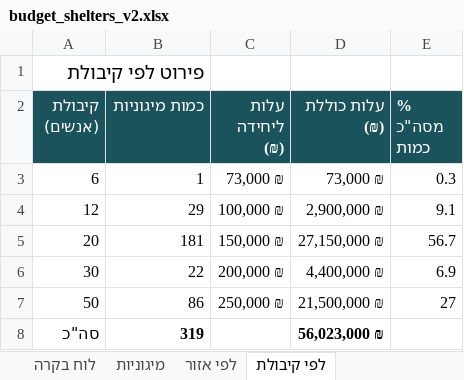
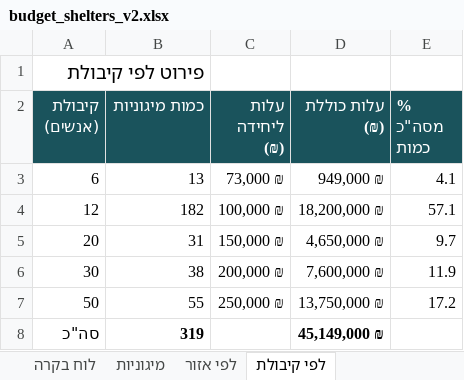
Before and after one commit to eranto/shelter_placement, an Excel workbook: budget_shelters_v2.xlsx, sheet לפי קיבולת, drawn as a sheet; values as stored, in another font and other column widths than the file's, no borders; the diff names each change by its address in the sheet, - before the commit and + after, or states it on an @@ line.

```diff
--- a/budget_shelters_v2.xlsx (sheet לפי קיבולת)
+++ b/budget_shelters_v2.xlsx (sheet לפי קיבולת)
-B3 (כמות מיגוניות): 1
+B3 (כמות מיגוניות): 13
-D3 (עלות כוללת (₪)): 73,000 ₪
+D3 (עלות כוללת (₪)): 949,000 ₪
-E3 (% מסה"כ כמות): 0.3
+E3 (% מסה"כ כמות): 4.1
-B4 (כמות מיגוניות): 29
+B4 (כמות מיגוניות): 182
-D4 (עלות כוללת (₪)): 2,900,000 ₪
+D4 (עלות כוללת (₪)): 18,200,000 ₪
-E4 (% מסה"כ כמות): 9.1
+E4 (% מסה"כ כמות): 57.1
-B5 (כמות מיגוניות): 181
+B5 (כמות מיגוניות): 31
-D5 (עלות כוללת (₪)): 27,150,000 ₪
+D5 (עלות כוללת (₪)): 4,650,000 ₪
-E5 (% מסה"כ כמות): 56.7
+E5 (% מסה"כ כמות): 9.7
-B6 (כמות מיגוניות): 22
+B6 (כמות מיגוניות): 38
-D6 (עלות כוללת (₪)): 4,400,000 ₪
+D6 (עלות כוללת (₪)): 7,600,000 ₪
-E6 (% מסה"כ כמות): 6.9
+E6 (% מסה"כ כמות): 11.9
-B7 (כמות מיגוניות): 86
+B7 (כמות מיגוניות): 55
-D7 (עלות כוללת (₪)): 21,500,000 ₪
+D7 (עלות כוללת (₪)): 13,750,000 ₪
-E7 (% מסה"כ כמות): 27
+E7 (% מסה"כ כמות): 17.2
-D8 (עלות כוללת (₪)): 56,023,000 ₪
+D8 (עלות כוללת (₪)): 45,149,000 ₪
```
Also changed, not shown: sheet מיגוניות, sheet לפי אזור, sheet לוח בקרה, 10 other files.
